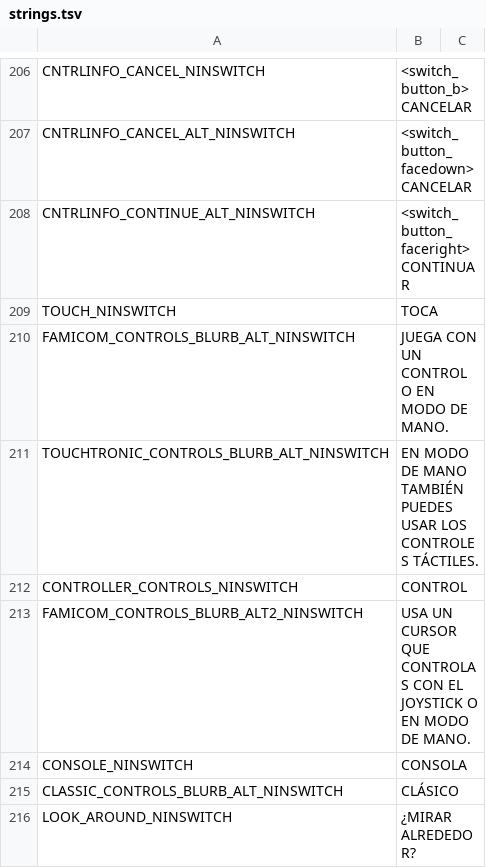
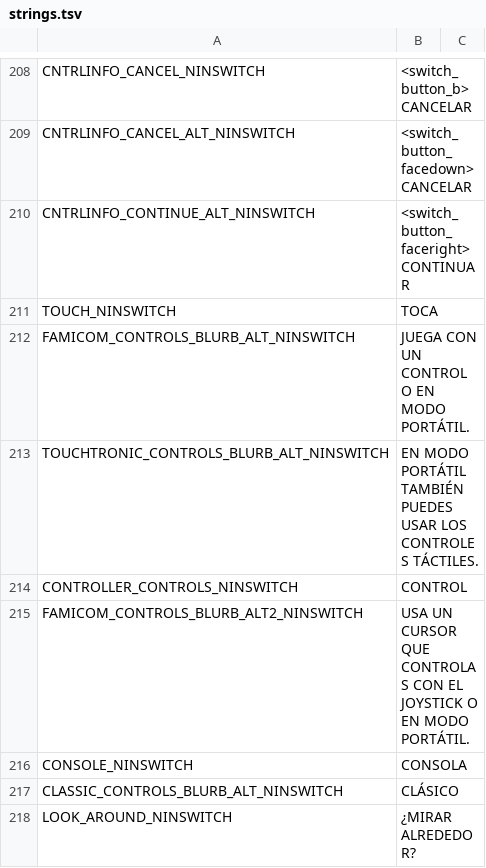
Before and after one commit to cesardeg/swordable, a TSV file: locales/spanish/strings.tsv, drawn as a sheet; only a part is shown, gaps mark what is left out; the diff covers the shown part only.

Commit message:
polish es/pt translations

```diff
--- a/locales/spanish/strings.tsv
+++ b/locales/spanish/strings.tsv
@@ -209,6 +211,6 @@ CNTRLINFO_CONTINUE_ALT_NINSWITCH	<switch_button_faceright> CONTINUAR
 TOUCH_NINSWITCH	TOCA	
-FAMICOM_CONTROLS_BLURB_ALT_NINSWITCH	JUEGA CON UN CONTROL O EN MODO DE MANO.	
-TOUCHTRONIC_CONTROLS_BLURB_ALT_NINSWITCH	EN MODO DE MANO TAMBIÉN PUEDES USAR LOS CONTROLES TÁCTILES.	
+FAMICOM_CONTROLS_BLURB_ALT_NINSWITCH	JUEGA CON UN CONTROL O EN MODO PORTÁTIL.	
+TOUCHTRONIC_CONTROLS_BLURB_ALT_NINSWITCH	EN MODO PORTÁTIL TAMBIÉN PUEDES USAR LOS CONTROLES TÁCTILES.	
 CONTROLLER_CONTROLS_NINSWITCH	CONTROL	
-FAMICOM_CONTROLS_BLURB_ALT2_NINSWITCH	USA UN CURSOR QUE CONTROLAS CON EL JOYSTICK O EN MODO DE MANO.	
+FAMICOM_CONTROLS_BLURB_ALT2_NINSWITCH	USA UN CURSOR QUE CONTROLAS CON EL JOYSTICK O EN MODO PORTÁTIL.	
 CONSOLE_NINSWITCH	CONSOLA	
```
Also changed, not shown: 2 added rows and 6 edited cells elsewhere in this file, locales/portuguese/dialog.tsv, locales/portuguese/strings.tsv, 2 other files.
